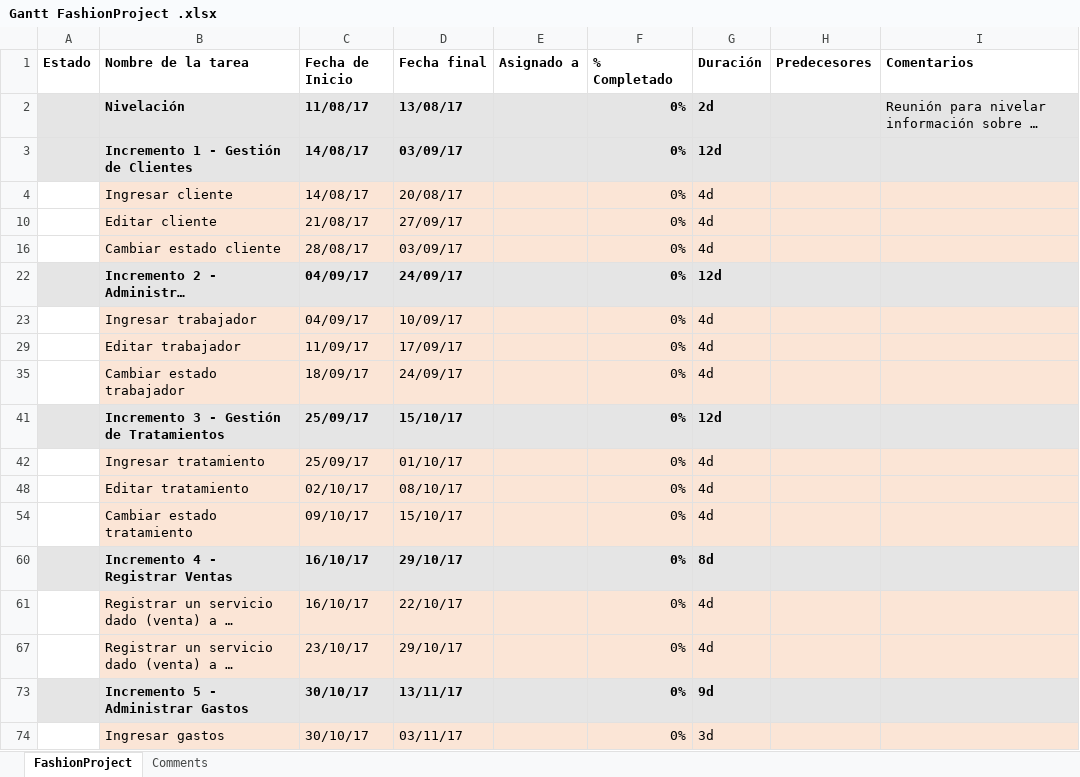
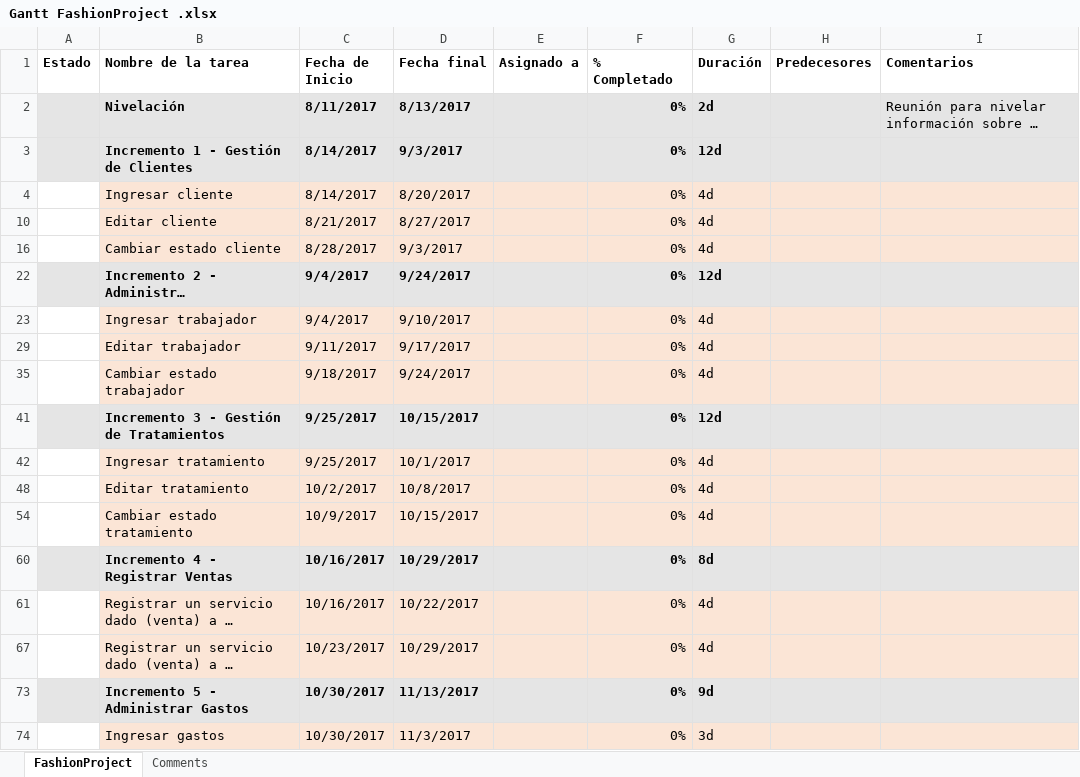
Before and after one commit to camiloalexander/Ximena-Carolina_INFO263_2017, an Excel workbook: Estimación/Gantt FashionProject .xlsx, sheet FashionProject, drawn as a sheet; only a part is shown; long unchanged cells end in …; values as stored, in another font and other column widths than the file's, no borders; the diff covers the shown part only; the diff names each change by its address in the sheet, - before the commit and + after, or states it on an @@ line.

Commit message:
corrección de 2 fechas

```diff
--- a/Estimación/Gantt FashionProject .xlsx (sheet FashionProject)
+++ b/Estimación/Gantt FashionProject .xlsx (sheet FashionProject)
-C2 (Fecha de Inicio): 11/08/17
+C2 (Fecha de Inicio): 8/11/2017
-D2 (Fecha final): 13/08/17
+D2 (Fecha final): 8/13/2017
-C3:C4 (Fecha de Inicio): 14/08/17
+C3:C4 (Fecha de Inicio): 8/14/2017
-D3 (Fecha final): 03/09/17
+D3 (Fecha final): 9/3/2017
-D4 (Fecha final): 20/08/17
+D4 (Fecha final): 8/20/2017
-C10 (Fecha de Inicio): 21/08/17
+C10 (Fecha de Inicio): 8/21/2017
-D10 (Fecha final): 27/09/17
+D10 (Fecha final): 8/27/2017
-C16 (Fecha de Inicio): 28/08/17
+C16 (Fecha de Inicio): 8/28/2017
-D16 (Fecha final): 03/09/17
+D16 (Fecha final): 9/3/2017
-C22:C23 (Fecha de Inicio): 04/09/17
+C22:C23 (Fecha de Inicio): 9/4/2017
-D22 (Fecha final): 24/09/17
+D22 (Fecha final): 9/24/2017
-D23 (Fecha final): 10/09/17
+D23 (Fecha final): 9/10/2017
-C29 (Fecha de Inicio): 11/09/17
+C29 (Fecha de Inicio): 9/11/2017
-D29 (Fecha final): 17/09/17
+D29 (Fecha final): 9/17/2017
-C35 (Fecha de Inicio): 18/09/17
+C35 (Fecha de Inicio): 9/18/2017
-D35 (Fecha final): 24/09/17
+D35 (Fecha final): 9/24/2017
-C41:C42 (Fecha de Inicio): 25/09/17
+C41:C42 (Fecha de Inicio): 9/25/2017
-D41 (Fecha final): 15/10/17
+D41 (Fecha final): 10/15/2017
-D42 (Fecha final): 01/10/17
+D42 (Fecha final): 10/1/2017
-C48 (Fecha de Inicio): 02/10/17
+C48 (Fecha de Inicio): 10/2/2017
-D48 (Fecha final): 08/10/17
+D48 (Fecha final): 10/8/2017
-C54 (Fecha de Inicio): 09/10/17
+C54 (Fecha de Inicio): 10/9/2017
-D54 (Fecha final): 15/10/17
+D54 (Fecha final): 10/15/2017
-C60:C61 (Fecha de Inicio): 16/10/17
+C60:C61 (Fecha de Inicio): 10/16/2017
-D60 (Fecha final): 29/10/17
+D60 (Fecha final): 10/29/2017
-D61 (Fecha final): 22/10/17
+D61 (Fecha final): 10/22/2017
-C67 (Fecha de Inicio): 23/10/17
+C67 (Fecha de Inicio): 10/23/2017
-D67 (Fecha final): 29/10/17
+D67 (Fecha final): 10/29/2017
-C73:C74 (Fecha de Inicio): 30/10/17
+C73:C74 (Fecha de Inicio): 10/30/2017
-D73 (Fecha final): 13/11/17
+D73 (Fecha final): 11/13/2017
-D74 (Fecha final): 03/11/17
+D74 (Fecha final): 11/3/2017
```
Also changed, not shown: 20 edited cells elsewhere in this sheet, hidden cells.
